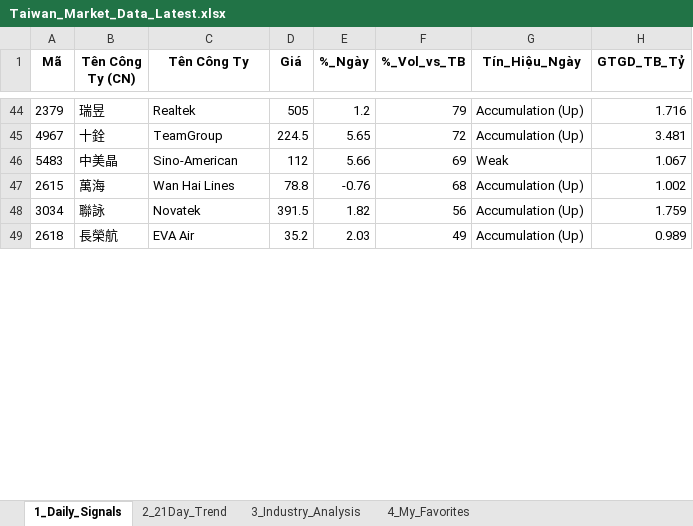
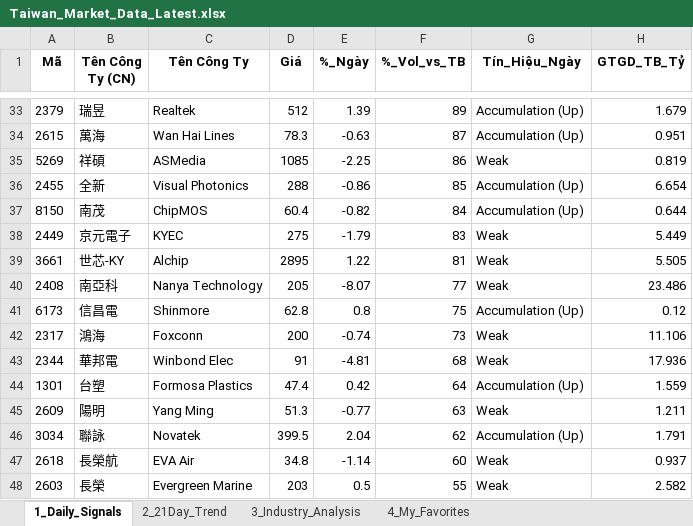
Before and after one commit to chipmoon/dashboard-tw, an Excel workbook: Taiwan_Market_Data_Latest.xlsx, sheet 1_Daily_Signals, drawn as a sheet; only a part is shown, gaps mark what is left out; values as stored, in another font and other column widths than the file's, no borders; removed rows and columns are numbered as before the commit, all else as after; the diff covers the shown part only; the diff names each change by its address in the sheet, - before the commit and + after, or states it on an @@ line.

```diff
--- a/Taiwan_Market_Data_Latest.xlsx (sheet 1_Daily_Signals)
+++ b/Taiwan_Market_Data_Latest.xlsx (sheet 1_Daily_Signals)
-D33 (Giá): 505
+D33 (Giá): 512
-E33 (%_Ngày): 1.2
+E33 (%_Ngày): 1.39
-F33 (%_Vol_vs_TB): 79
+F33 (%_Vol_vs_TB): 89
-H33 (GTGD_TB_Tỷ): 1.716
+H33 (GTGD_TB_Tỷ): 1.679
-row 45: 4967 | 十銓 | TeamGroup | 224.5 | 5.65 | 72 | Accumulation (Up) | 3.481
-row 46: 5483 | 中美晶 | Sino-American | 112 | 5.66 | 69 | Weak | 1.067
-D34 (Giá): 78.8
+D34 (Giá): 78.3
-E34 (%_Ngày): -0.76
+E34 (%_Ngày): -0.63
-F34 (%_Vol_vs_TB): 68
+F34 (%_Vol_vs_TB): 87
-H34 (GTGD_TB_Tỷ): 1.002
+H34 (GTGD_TB_Tỷ): 0.951
+row 35: 5269 | 祥碩 | ASMedia | 1085 | -2.25 | 86 | Weak | 0.819
+row 36: 2455 | 全新 | Visual Photonics | 288 | -0.86 | 85 | Accumulation (Up) | 6.654
+row 37: 8150 | 南茂 | ChipMOS | 60.4 | -0.82 | 84 | Accumulation (Up) | 0.644
+row 38: 2449 | 京元電子 | KYEC | 275 | -1.79 | 83 | Weak | 5.449
+row 39: 3661 | 世芯-KY | Alchip | 2895 | 1.22 | 81 | Weak | 5.505
+row 40: 2408 | 南亞科 | Nanya Technology | 205 | -8.07 | 77 | Weak | 23.486
+row 41: 6173 | 信昌電 | Shinmore | 62.8 | 0.8 | 75 | Accumulation (Up) | 0.12
+row 42: 2317 | 鴻海 | Foxconn | 200 | -0.74 | 73 | Weak | 11.106
+row 43: 2344 | 華邦電 | Winbond Elec | 91 | -4.81 | 68 | Weak | 17.936
+row 44: 1301 | 台塑 | Formosa Plastics | 47.4 | 0.42 | 64 | Accumulation (Up) | 1.559
+row 45: 2609 | 陽明 | Yang Ming | 51.3 | -0.77 | 63 | Weak | 1.211
-D46 (Giá): 391.5
+D46 (Giá): 399.5
-E46 (%_Ngày): 1.82
+E46 (%_Ngày): 2.04
-F46 (%_Vol_vs_TB): 56
+F46 (%_Vol_vs_TB): 62
-H46 (GTGD_TB_Tỷ): 1.759
+H46 (GTGD_TB_Tỷ): 1.791
-D47 (Giá): 35.2
+D47 (Giá): 34.8
-E47 (%_Ngày): 2.03
+E47 (%_Ngày): -1.14
-F47 (%_Vol_vs_TB): 49
+F47 (%_Vol_vs_TB): 60
-G47 (Tín_Hiệu_Ngày): Accumulation (Up)
+G47 (Tín_Hiệu_Ngày): Weak
-H47 (GTGD_TB_Tỷ): 0.989
+H47 (GTGD_TB_Tỷ): 0.937
+row 48: 2603 | 長榮 | Evergreen Marine | 203 | 0.5 | 55 | Weak | 2.582
```
Also changed, not shown: 22 added rows, 32 removed rows and 55 edited cells elsewhere in this sheet, sheet 2_21Day_Trend, sheet 3_Industry_Analysis, sheet 4_My_Favorites.
